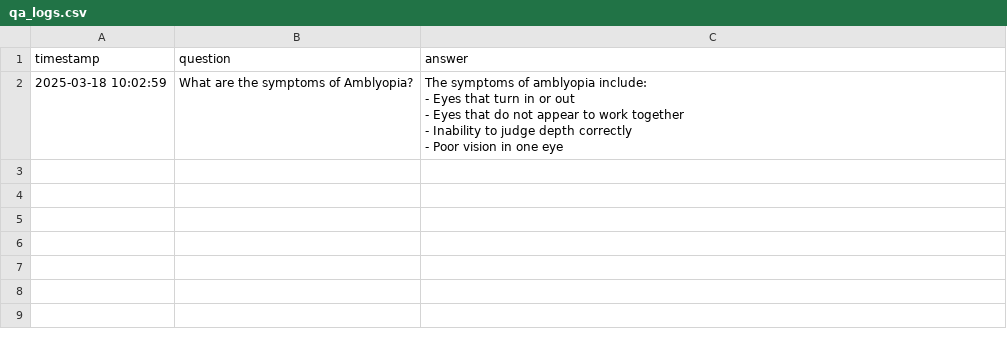
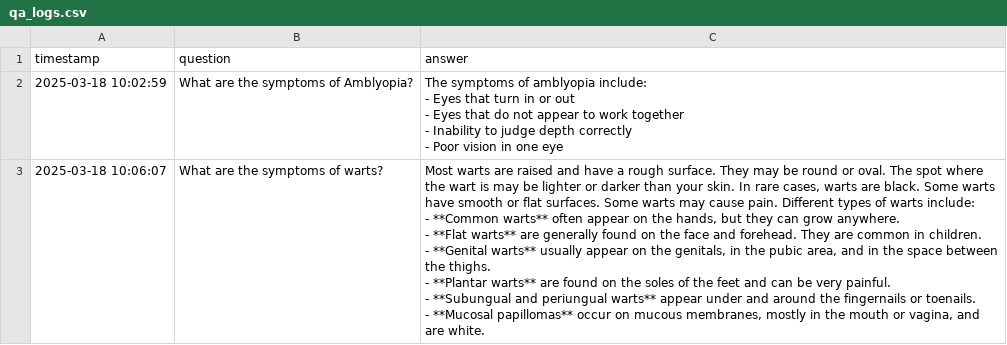
Before and after one commit to VarunUpadhyayShorthillsAI/RAG-LLM-Assignment, a CSV file: qa_logs.csv, drawn as a sheet.

```diff
--- a/qa_logs.csv
+++ b/qa_logs.csv
@@ -6 +6,9 @@ timestamp,question,answer
 - Poor vision in one eye"
+2025-03-18 10:06:07,What are the symptoms of warts?,"Most warts are raised and have a rough surface. They may be round or oval. The spot where the wart is may be lighter or darker than your skin. In rare cases, warts are black. Some warts have smooth or flat surfaces. Some warts may cause pain. Different types of warts include:
+
+- **Common warts** often appear on the hands, but they can grow anywhere.
+- **Flat warts** are generally found on the face and forehead. They are common in children.
+- **Genital warts** usually appear on the genitals, in the pubic area, and in the space between the thighs.
+- **Plantar warts** are found on the soles of the feet and can be very painful.
+- **Subungual and periungual warts** appear under and around the fingernails or toenails.
+- **Mucosal papillomas** occur on mucous membranes, mostly in the mouth or vagina, and are white."
```
Also changed, not shown: 3 other files.
